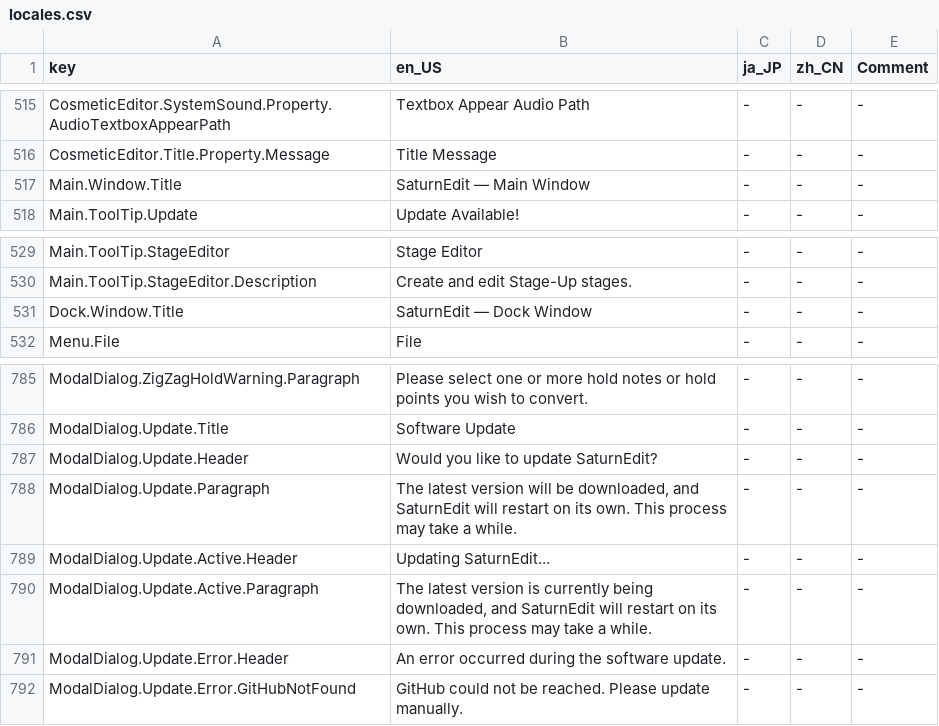
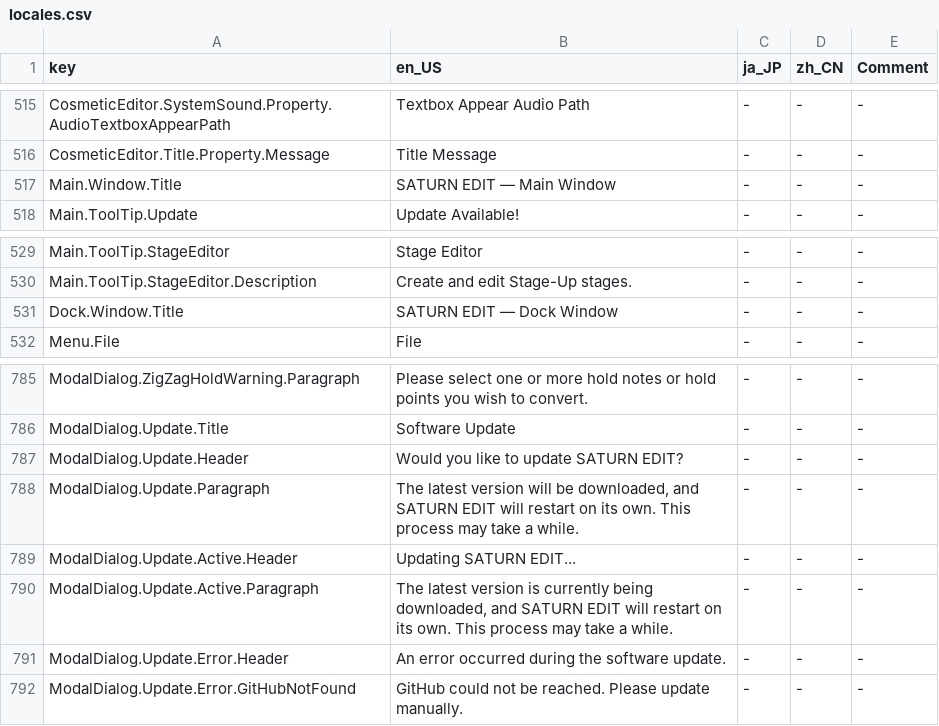
Before and after one commit to Yasu3D/SaturnEdit, a CSV file: SaturnEdit/Assets/Locales/locales.csv, drawn as a sheet; only a part is shown, gaps mark what is left out.

Commit message:
adjust naming of SATURN EDIT, fix bugs/polish

```diff
--- a/SaturnEdit/Assets/Locales/locales.csv
+++ b/SaturnEdit/Assets/Locales/locales.csv
@@ -516,3 +516,3 @@ CosmeticEditor.SystemSound.Property.AudioTextboxAppearPath,Textbox Appear Audio
 CosmeticEditor.Title.Property.Message,Title Message,-,-,-
-Main.Window.Title,SaturnEdit — Main Window,-,-,-
+Main.Window.Title,SATURN EDIT — Main Window,-,-,-
 Main.ToolTip.Update,Update Available!,-,-,-
@@ -530,3 +530,3 @@ Main.ToolTip.StageEditor,Stage Editor,-,-,-
 Main.ToolTip.StageEditor.Description,Create and edit Stage-Up stages.,-,-,-
-Dock.Window.Title,SaturnEdit — Dock Window,-,-,-
+Dock.Window.Title,SATURN EDIT — Dock Window,-,-,-
 Menu.File,File,-,-,-
@@ -786,6 +786,6 @@ ModalDialog.ZigZagHoldWarning.Paragraph,Please select one or more hold notes or
 ModalDialog.Update.Title,Software Update,-,-,-
-ModalDialog.Update.Header,Would you like to update SaturnEdit?,-,-,-
-ModalDialog.Update.Paragraph,"The latest version will be downloaded, and SaturnEdit will restart on its own. This process may take a while.",-,-,-
-ModalDialog.Update.Active.Header,Updating SaturnEdit...,-,-,-
-ModalDialog.Update.Active.Paragraph,"The latest version is currently being downloaded, and SaturnEdit will restart on its own. This process may take a while.",-,-,-
+ModalDialog.Update.Header,Would you like to update SATURN EDIT?,-,-,-
+ModalDialog.Update.Paragraph,"The latest version will be downloaded, and SATURN EDIT will restart on its own. This process may take a while.",-,-,-
+ModalDialog.Update.Active.Header,Updating SATURN EDIT...,-,-,-
+ModalDialog.Update.Active.Paragraph,"The latest version is currently being downloaded, and SATURN EDIT will restart on its own. This process may take a while.",-,-,-
 ModalDialog.Update.Error.Header,An error occurred during the software update.,-,-,-
```
Also changed, not shown: 4 other files.
